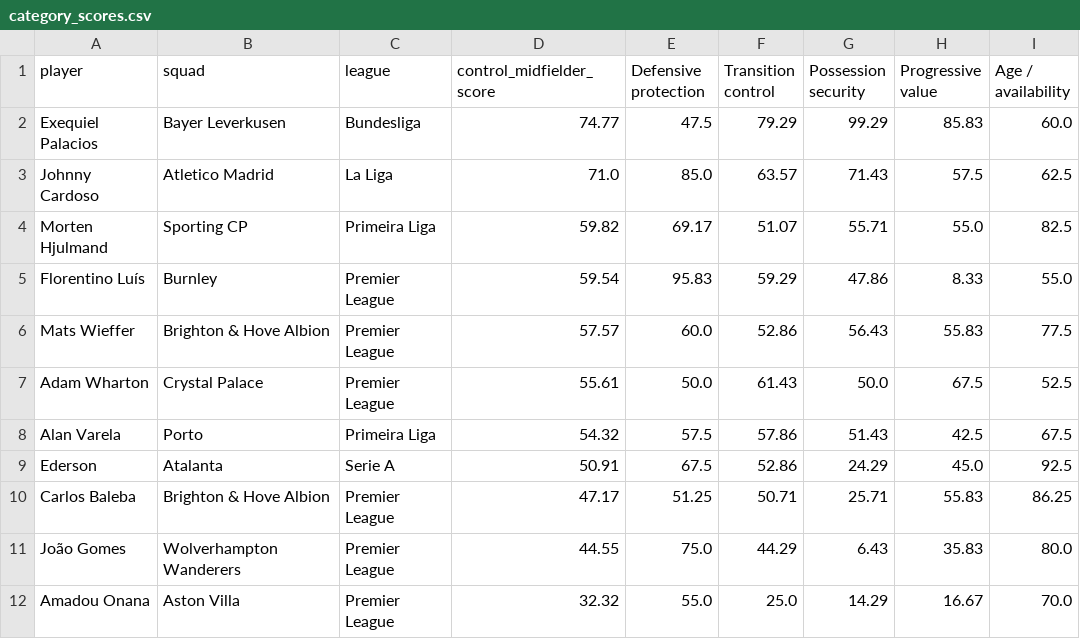
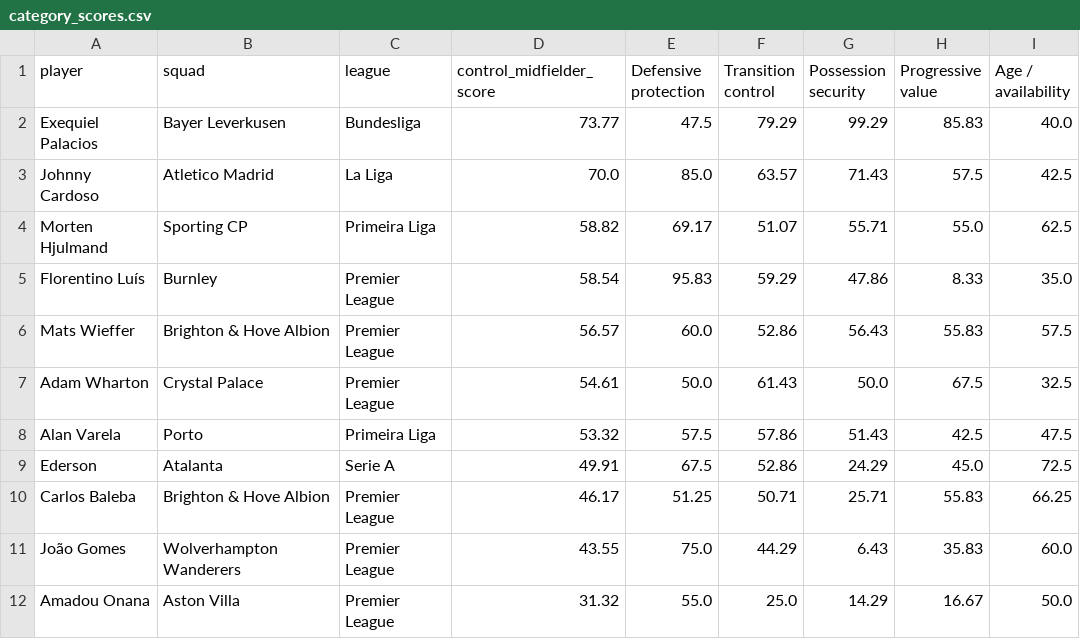
Before and after one commit to karanmoza/casemiro-replacement-profile, a CSV file: outputs/category_scores.csv, drawn as a sheet.

```diff
--- a/outputs/category_scores.csv
+++ b/outputs/category_scores.csv
@@ -1,12 +1,12 @@
 player,squad,league,control_midfielder_score,Defensive protection,Transition control,Possession security,Progressive value,Age / availability
-Exequiel Palacios,Bayer Leverkusen,Bundesliga,74.77,47.5,79.29,99.29,85.83,60.0
-Johnny Cardoso,Atletico Madrid,La Liga,71.0,85.0,63.57,71.43,57.5,62.5
-Morten Hjulmand,Sporting CP,Primeira Liga,59.82,69.17,51.07,55.71,55.0,82.5
-Florentino Luís,Burnley,Premier League,59.54,95.83,59.29,47.86,8.33,55.0
-Mats Wieffer,Brighton & Hove Albion,Premier League,57.57,60.0,52.86,56.43,55.83,77.5
-Adam Wharton,Crystal Palace,Premier League,55.61,50.0,61.43,50.0,67.5,52.5
-Alan Varela,Porto,Primeira Liga,54.32,57.5,57.86,51.43,42.5,67.5
-Ederson,Atalanta,Serie A,50.91,67.5,52.86,24.29,45.0,92.5
-Carlos Baleba,Brighton & Hove Albion,Premier League,47.17,51.25,50.71,25.71,55.83,86.25
-João Gomes,Wolverhampton Wanderers,Premier League,44.55,75.0,44.29,6.43,35.83,80.0
-Amadou Onana,Aston Villa,Premier League,32.32,55.0,25.0,14.29,16.67,70.0
+Exequiel Palacios,Bayer Leverkusen,Bundesliga,73.77,47.5,79.29,99.29,85.83,40.0
+Johnny Cardoso,Atletico Madrid,La Liga,70.0,85.0,63.57,71.43,57.5,42.5
+Morten Hjulmand,Sporting CP,Primeira Liga,58.82,69.17,51.07,55.71,55.0,62.5
+Florentino Luís,Burnley,Premier League,58.54,95.83,59.29,47.86,8.33,35.0
+Mats Wieffer,Brighton & Hove Albion,Premier League,56.57,60.0,52.86,56.43,55.83,57.5
+Adam Wharton,Crystal Palace,Premier League,54.61,50.0,61.43,50.0,67.5,32.5
+Alan Varela,Porto,Primeira Liga,53.32,57.5,57.86,51.43,42.5,47.5
+Ederson,Atalanta,Serie A,49.91,67.5,52.86,24.29,45.0,72.5
+Carlos Baleba,Brighton & Hove Albion,Premier League,46.17,51.25,50.71,25.71,55.83,66.25
+João Gomes,Wolverhampton Wanderers,Premier League,43.55,75.0,44.29,6.43,35.83,60.0
+Amadou Onana,Aston Villa,Premier League,31.32,55.0,25.0,14.29,16.67,50.0
```
Also changed, not shown: data/processed/scored_players.csv, outputs/candidate_shortlist.csv, 26 other files.
